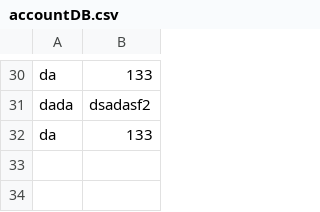
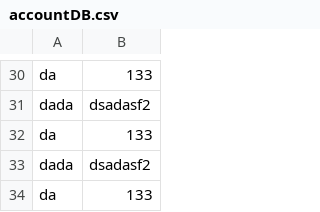
Before and after one commit to qwettst/TestTask, a CSV file: accountDB.csv, drawn as a sheet; only a part is shown, gaps mark what is left out.

```diff
--- a/accountDB.csv
+++ b/accountDB.csv
@@ -32 +32,3 @@ dada,dsadasf2
 da,133
+dada,dsadasf2
+da,133
```
Also changed, not shown: depositDB.csv, 3 other files.
